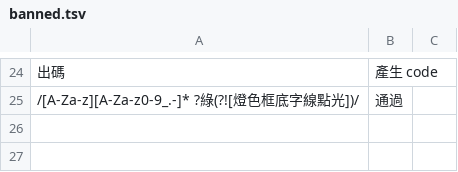
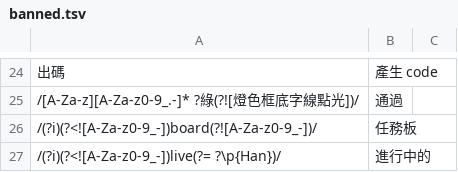
Before and after one commit to kai-tw/claude-plugins, a TSV file: plugins/mother-tongue/locales/zh-TW/banned.tsv, drawn as a sheet; only a part is shown, gaps mark what is left out.

```diff
--- a/plugins/mother-tongue/locales/zh-TW/banned.tsv
+++ b/plugins/mother-tongue/locales/zh-TW/banned.tsv
@@ -25 +25,3 @@
 /[A-Za-z][A-Za-z0-9_.-]* ?綠(?![燈色框底字線點光])/	通過
+/(?i)(?<![A-Za-z0-9_-])board(?![A-Za-z0-9_-])/	任務板
+/(?i)(?<![A-Za-z0-9_-])live(?= ?\p{Han})/	進行中的
```
Also changed, not shown: 6 other files.
